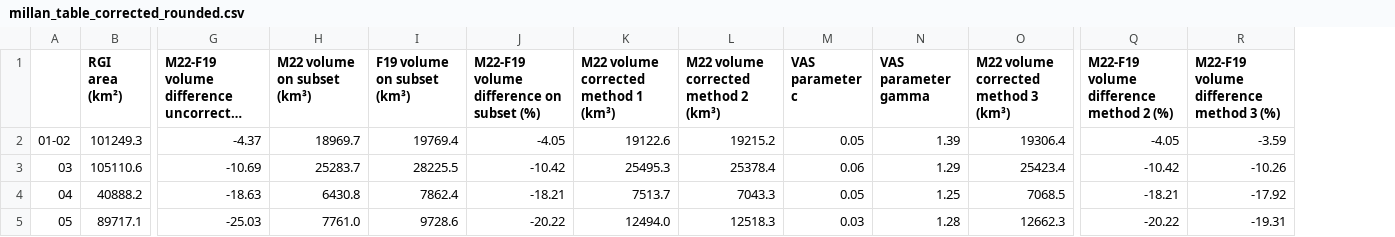
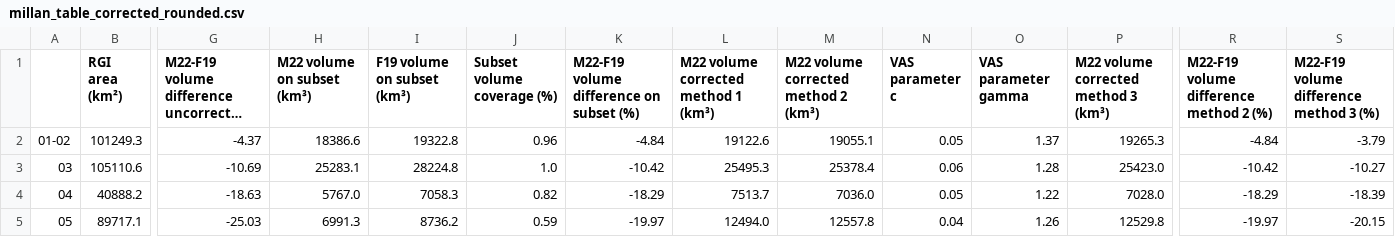
Before and after one commit to fmaussion/global_glacier_volume_paper, a CSV file: data_regional_correction/millan_table_corrected_rounded.csv, drawn as a sheet; only a part is shown, gaps mark what is left out; long unchanged cells end in …; addresses are those after the commit; the diff covers the shown part only; the diff names each change by its address in the sheet, - before the commit and + after, or states it on an @@ line.

```diff
--- a/data_regional_correction/millan_table_corrected_rounded.csv
+++ b/data_regional_correction/millan_table_corrected_rounded.csv
+column J (Subset volume coverage (%)), rows 2-5: 0.96 | 1.0 | 0.82 | 0.59
-H2 (M22 volume on subset (km³)): 18969.7
+H2 (M22 volume on subset (km³)): 18386.6
-I2 (F19 volume on subset (km³)): 19769.4
+I2 (F19 volume on subset (km³)): 19322.8
-K2: -4.05
+K2: -4.84
-M2: 19215.2
+M2: 19055.1
-O2 (VAS parameter gamma): 1.39
+O2 (VAS parameter gamma): 1.37
-P2: 19306.4
+P2: 19265.3
-R2: -4.05
+R2: -4.84
-S2: -3.59
+S2: -3.79
-H3 (M22 volume on subset (km³)): 25283.7
+H3 (M22 volume on subset (km³)): 25283.1
-I3 (F19 volume on subset (km³)): 28225.5
+I3 (F19 volume on subset (km³)): 28224.8
-O3 (VAS parameter gamma): 1.29
+O3 (VAS parameter gamma): 1.28
-P3: 25423.4
+P3: 25423.0
-S3: -10.26
+S3: -10.27
-H4 (M22 volume on subset (km³)): 6430.8
+H4 (M22 volume on subset (km³)): 5767.0
-I4 (F19 volume on subset (km³)): 7862.4
+I4 (F19 volume on subset (km³)): 7058.3
-K4: -18.21
+K4: -18.29
-M4: 7043.3
+M4: 7036.0
-O4 (VAS parameter gamma): 1.25
+O4 (VAS parameter gamma): 1.22
-P4: 7068.5
+P4: 7028.0
-R4: -18.21
+R4: -18.29
-S4: -17.92
+S4: -18.39
-H5 (M22 volume on subset (km³)): 7761.0
+H5 (M22 volume on subset (km³)): 6991.3
-I5 (F19 volume on subset (km³)): 9728.6
+I5 (F19 volume on subset (km³)): 8736.2
-K5: -20.22
+K5: -19.97
-M5: 12518.3
+M5: 12557.8
-N5 (VAS parameter c): 0.03
+N5 (VAS parameter c): 0.04
-O5 (VAS parameter gamma): 1.28
+O5 (VAS parameter gamma): 1.26
-P5: 12662.3
+P5: 12529.8
-R5: -20.22
+R5: -19.97
-S5: -19.31
+S5: -20.15
```
Also changed, not shown: 97 edited cells elsewhere in this file, data_regional_correction/millan_table_corrected.csv, 1 other file.
